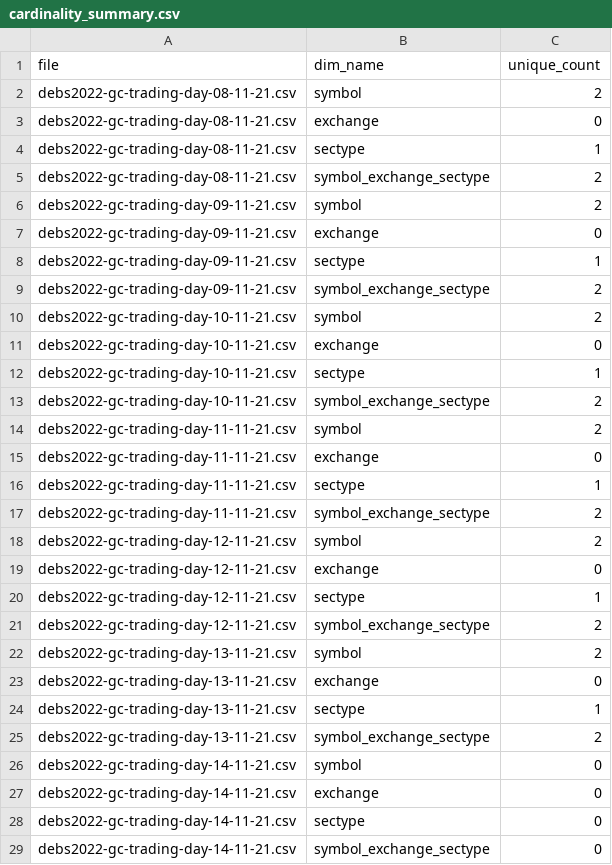
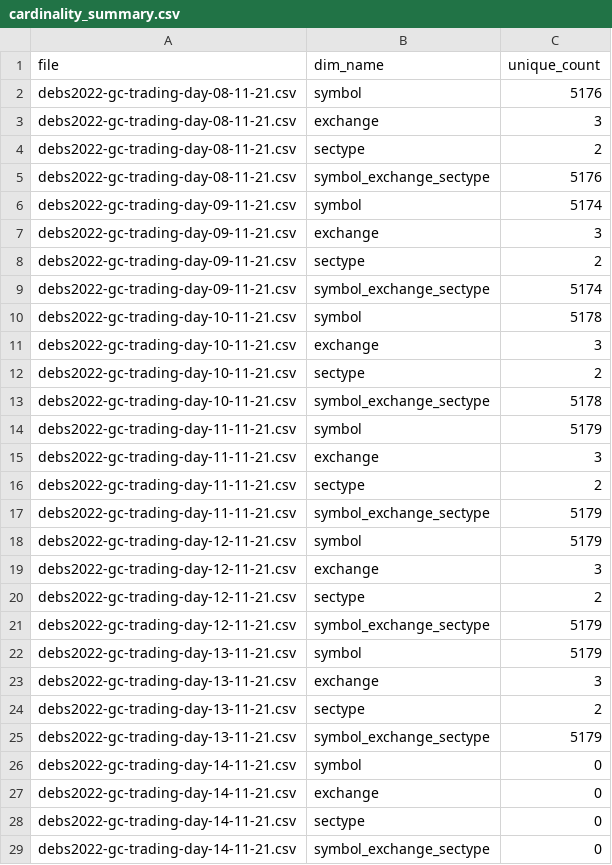
Before and after one commit to ProjectASAP/ASAPCollector, a CSV file: datasets_eval/debs/results/data_filtered/summaries/cardinality_summary.csv, drawn as a sheet.

```diff
--- a/datasets_eval/debs/results/data_filtered/summaries/cardinality_summary.csv
+++ b/datasets_eval/debs/results/data_filtered/summaries/cardinality_summary.csv
@@ -1,26 +1,26 @@
 file,dim_name,unique_count
-debs2022-gc-trading-day-08-11-21.csv,symbol,2
-debs2022-gc-trading-day-08-11-21.csv,exchange,0
-debs2022-gc-trading-day-08-11-21.csv,sectype,1
-debs2022-gc-trading-day-08-11-21.csv,symbol_exchange_sectype,2
-debs2022-gc-trading-day-09-11-21.csv,symbol,2
-debs2022-gc-trading-day-09-11-21.csv,exchange,0
-debs2022-gc-trading-day-09-11-21.csv,sectype,1
-debs2022-gc-trading-day-09-11-21.csv,symbol_exchange_sectype,2
-debs2022-gc-trading-day-10-11-21.csv,symbol,2
-debs2022-gc-trading-day-10-11-21.csv,exchange,0
-debs2022-gc-trading-day-10-11-21.csv,sectype,1
-debs2022-gc-trading-day-10-11-21.csv,symbol_exchange_sectype,2
-debs2022-gc-trading-day-11-11-21.csv,symbol,2
-debs2022-gc-trading-day-11-11-21.csv,exchange,0
-debs2022-gc-trading-day-11-11-21.csv,sectype,1
-debs2022-gc-trading-day-11-11-21.csv,symbol_exchange_sectype,2
-debs2022-gc-trading-day-12-11-21.csv,symbol,2
-debs2022-gc-trading-day-12-11-21.csv,exchange,0
-debs2022-gc-trading-day-12-11-21.csv,sectype,1
-debs2022-gc-trading-day-12-11-21.csv,symbol_exchange_sectype,2
-debs2022-gc-trading-day-13-11-21.csv,symbol,2
-debs2022-gc-trading-day-13-11-21.csv,exchange,0
-debs2022-gc-trading-day-13-11-21.csv,sectype,1
-debs2022-gc-trading-day-13-11-21.csv,symbol_exchange_sectype,2
+debs2022-gc-trading-day-08-11-21.csv,symbol,5176
+debs2022-gc-trading-day-08-11-21.csv,exchange,3
+debs2022-gc-trading-day-08-11-21.csv,sectype,2
+debs2022-gc-trading-day-08-11-21.csv,symbol_exchange_sectype,5176
+debs2022-gc-trading-day-09-11-21.csv,symbol,5174
+debs2022-gc-trading-day-09-11-21.csv,exchange,3
+debs2022-gc-trading-day-09-11-21.csv,sectype,2
+debs2022-gc-trading-day-09-11-21.csv,symbol_exchange_sectype,5174
+debs2022-gc-trading-day-10-11-21.csv,symbol,5178
+debs2022-gc-trading-day-10-11-21.csv,exchange,3
+debs2022-gc-trading-day-10-11-21.csv,sectype,2
+debs2022-gc-trading-day-10-11-21.csv,symbol_exchange_sectype,5178
+debs2022-gc-trading-day-11-11-21.csv,symbol,5179
+debs2022-gc-trading-day-11-11-21.csv,exchange,3
+debs2022-gc-trading-day-11-11-21.csv,sectype,2
+debs2022-gc-trading-day-11-11-21.csv,symbol_exchange_sectype,5179
+debs2022-gc-trading-day-12-11-21.csv,symbol,5179
+debs2022-gc-trading-day-12-11-21.csv,exchange,3
+debs2022-gc-trading-day-12-11-21.csv,sectype,2
+debs2022-gc-trading-day-12-11-21.csv,symbol_exchange_sectype,5179
+debs2022-gc-trading-day-13-11-21.csv,symbol,5179
+debs2022-gc-trading-day-13-11-21.csv,exchange,3
+debs2022-gc-trading-day-13-11-21.csv,sectype,2
+debs2022-gc-trading-day-13-11-21.csv,symbol_exchange_sectype,5179
 debs2022-gc-trading-day-14-11-21.csv,symbol,0
```
Also changed, not shown: datasets_eval/debs/results/data_filtered/summaries/frequency_summary.csv, datasets_eval/debs/results/data_filtered/summaries/window_summary.csv, 9 other files.
